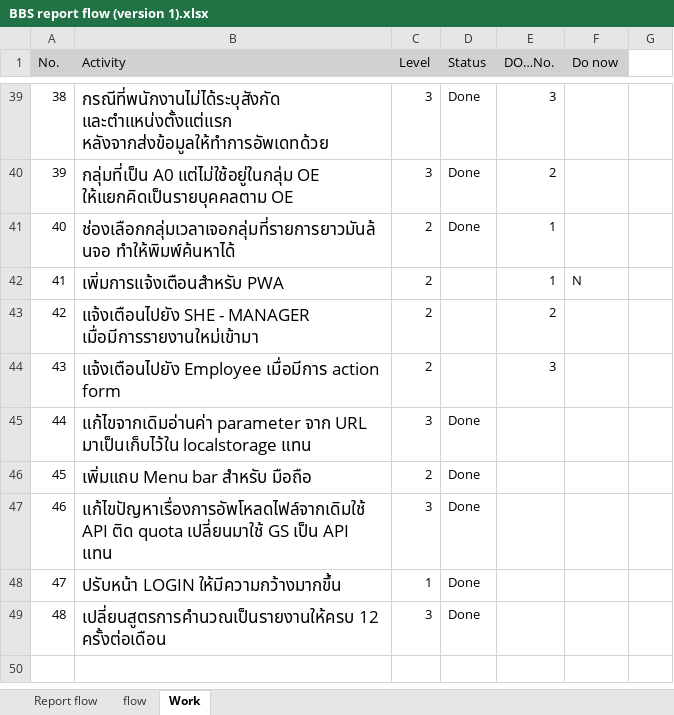
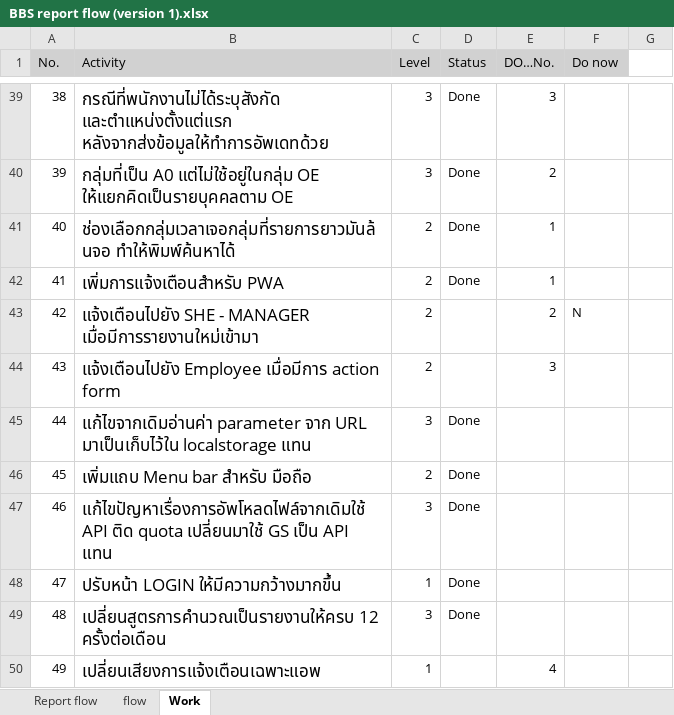
Before and after one commit to comith/BBS-App, an Excel workbook: BBS report flow (version 1).xlsx, sheet Work, drawn as a sheet; only a part is shown, gaps mark what is left out; values as stored, in another font and other column widths than the file's, no borders; conditional formats not drawn; the diff names each change by its address in the sheet, - before the commit and + after, or states it on an @@ line.

Commit message:
ทดสอบเปลี่ยนเสียงการแจ้งเตือน

```diff
--- a/BBS report flow (version 1).xlsx (sheet Work)
+++ b/BBS report flow (version 1).xlsx (sheet Work)
-D42 (Status): (empty)
+D42 (Status): Done
-F42 (Do now): N
+F42 (Do now): (empty)
-F43 (Do now): (empty)
+F43 (Do now): N
+row 50: 49 | เปลี่ยนเสียงการแจ้งเตือนเฉพาะแอพ | 1 |  | 4
```
Also changed, not shown: 3 other files.
